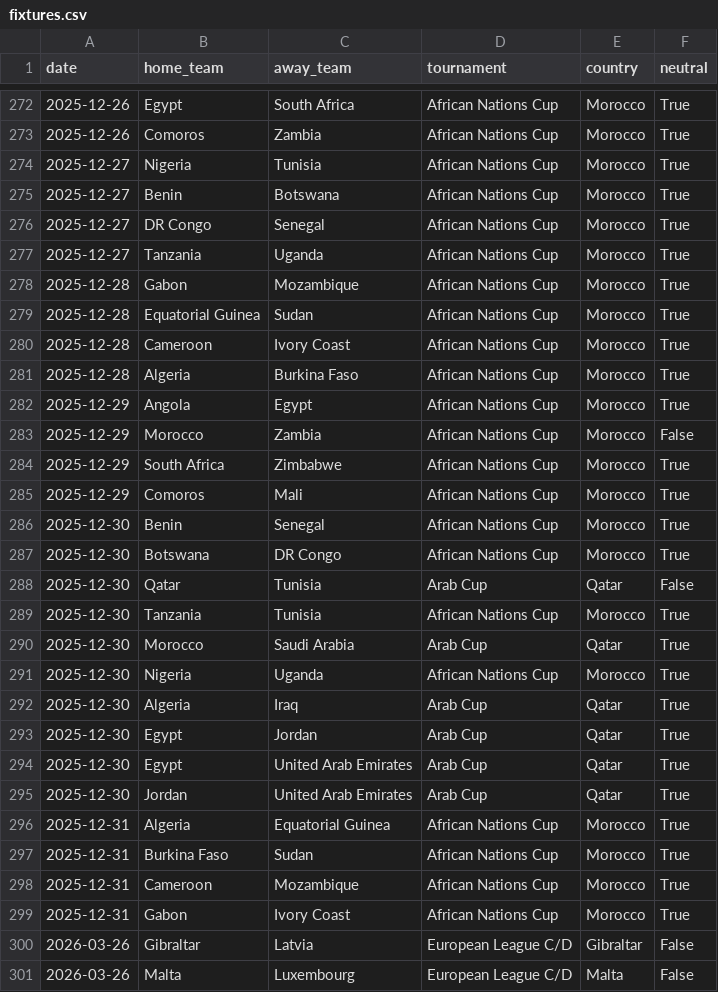
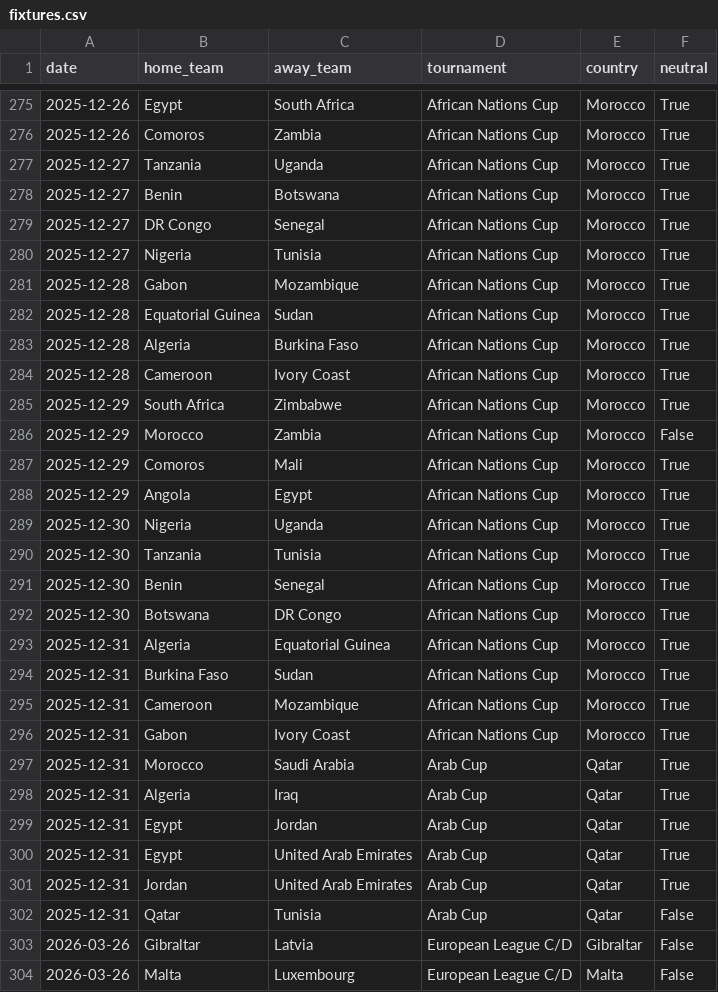
Before and after one commit to 16bravo/MatchOracle, a CSV file: data/source/fixtures.csv, drawn as a sheet; only a part is shown, gaps mark what is left out; the diff covers the shown part only.

Commit message:
Update data/source/

```diff
--- a/data/source/fixtures.csv
+++ b/data/source/fixtures.csv
@@ -273,24 +276,18 @@ date,home_team,away_team,tournament,country,neutral
 2025-12-26,Comoros,Zambia,African Nations Cup,Morocco,True
-2025-12-27,Nigeria,Tunisia,African Nations Cup,Morocco,True
+2025-12-27,Tanzania,Uganda,African Nations Cup,Morocco,True
 2025-12-27,Benin,Botswana,African Nations Cup,Morocco,True
 2025-12-27,DR Congo,Senegal,African Nations Cup,Morocco,True
-2025-12-27,Tanzania,Uganda,African Nations Cup,Morocco,True
+2025-12-27,Nigeria,Tunisia,African Nations Cup,Morocco,True
 2025-12-28,Gabon,Mozambique,African Nations Cup,Morocco,True
 2025-12-28,Equatorial Guinea,Sudan,African Nations Cup,Morocco,True
+2025-12-28,Algeria,Burkina Faso,African Nations Cup,Morocco,True
 2025-12-28,Cameroon,Ivory Coast,African Nations Cup,Morocco,True
-2025-12-28,Algeria,Burkina Faso,African Nations Cup,Morocco,True
+2025-12-29,South Africa,Zimbabwe,African Nations Cup,Morocco,True
+2025-12-29,Morocco,Zambia,African Nations Cup,Morocco,False
+2025-12-29,Comoros,Mali,African Nations Cup,Morocco,True
 2025-12-29,Angola,Egypt,African Nations Cup,Morocco,True
-2025-12-29,Morocco,Zambia,African Nations Cup,Morocco,False
-2025-12-29,South Africa,Zimbabwe,African Nations Cup,Morocco,True
-2025-12-29,Comoros,Mali,African Nations Cup,Morocco,True
+2025-12-30,Nigeria,Uganda,African Nations Cup,Morocco,True
+2025-12-30,Tanzania,Tunisia,African Nations Cup,Morocco,True
 2025-12-30,Benin,Senegal,African Nations Cup,Morocco,True
 2025-12-30,Botswana,DR Congo,African Nations Cup,Morocco,True
-2025-12-30,Qatar,Tunisia,Arab Cup,Qatar,False
-2025-12-30,Tanzania,Tunisia,African Nations Cup,Morocco,True
-2025-12-30,Morocco,Saudi Arabia,Arab Cup,Qatar,True
-2025-12-30,Nigeria,Uganda,African Nations Cup,Morocco,True
-2025-12-30,Algeria,Iraq,Arab Cup,Qatar,True
-2025-12-30,Egypt,Jordan,Arab Cup,Qatar,True
-2025-12-30,Egypt,United Arab Emirates,Arab Cup,Qatar,True
-2025-12-30,Jordan,United Arab Emirates,Arab Cup,Qatar,True
 2025-12-31,Algeria,Equatorial Guinea,African Nations Cup,Morocco,True
@@ -299,2 +296,8 @@ date,home_team,away_team,tournament,country,neutral
 2025-12-31,Gabon,Ivory Coast,African Nations Cup,Morocco,True
+2025-12-31,Morocco,Saudi Arabia,Arab Cup,Qatar,True
+2025-12-31,Algeria,Iraq,Arab Cup,Qatar,True
+2025-12-31,Egypt,Jordan,Arab Cup,Qatar,True
+2025-12-31,Egypt,United Arab Emirates,Arab Cup,Qatar,True
+2025-12-31,Jordan,United Arab Emirates,Arab Cup,Qatar,True
+2025-12-31,Qatar,Tunisia,Arab Cup,Qatar,False
 2026-03-26,Gibraltar,Latvia,European League C/D,Gibraltar,False
```
Also changed, not shown: 3 added rows and 19 moved rows elsewhere in this file.
